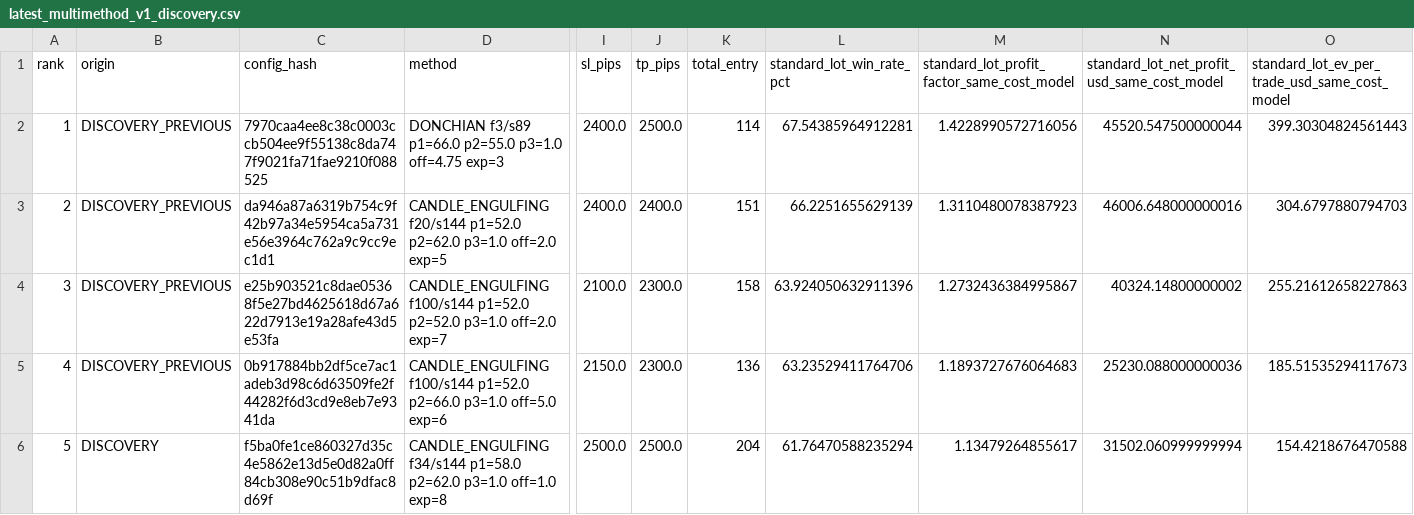
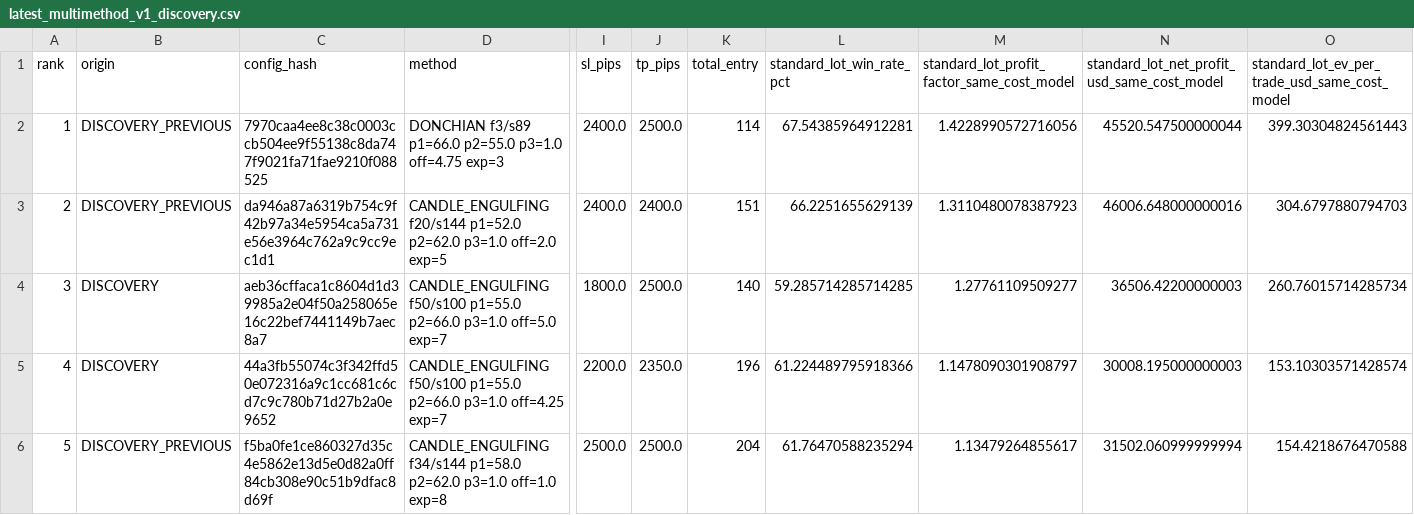
Before and after one commit to copytolive/rwa, a CSV file: backtest/gold24/runtime_multimethod_v1/latest_multimethod_v1_discovery.csv, drawn as a sheet; only a part is shown, gaps mark what is left out; the diff covers the shown part only; the diff names each change by its address in the sheet, - before the commit and + after, or states it on an @@ line.

```diff
--- a/backtest/gold24/runtime_multimethod_v1/latest_multimethod_v1_discovery.csv
+++ b/backtest/gold24/runtime_multimethod_v1/latest_multimethod_v1_discovery.csv
-B4:B5 (origin): DISCOVERY_PREVIOUS
+B4:B5 (origin): DISCOVERY
-C4 (config_hash): e25b903521c8dae05368f5e27bd4625618d67a622d7913e19a28afe43d5e53fa
+C4 (config_hash): aeb36cffaca1c8604d1d39985a2e04f50a258065e16c22bef7441149b7aec8a7
-D4 (method): CANDLE_ENGULFING f100/s144 p1=52.0 p2=52.0 p3=1.0 off=2.0 exp=7
+D4 (method): CANDLE_ENGULFING f50/s100 p1=55.0 p2=66.0 p3=1.0 off=5.0 exp=7
-I4 (sl_pips): 2100.0
+I4 (sl_pips): 1800.0
-J4 (tp_pips): 2300.0
+J4 (tp_pips): 2500.0
-K4 (total_entry): 158
+K4 (total_entry): 140
-L4 (standard_lot_win_rate_pct): 63.924050632911396
+L4 (standard_lot_win_rate_pct): 59.285714285714285
-M4: 1.2732436384995867
+M4: 1.27761109509277
-N4: 40324.14800000002
+N4: 36506.42200000003
-O4: 255.21612658227863
+O4: 260.76015714285734
-C5 (config_hash): 0b917884bb2df5ce7ac1adeb3d98c6d63509fe2f44282f6d3cd9e8eb7e9341da
+C5 (config_hash): 44a3fb55074c3f342ffd50e072316a9c1cc681c6cd7c9c780b71d27b2a0e9652
-D5 (method): CANDLE_ENGULFING f100/s144 p1=52.0 p2=66.0 p3=1.0 off=5.0 exp=6
+D5 (method): CANDLE_ENGULFING f50/s100 p1=55.0 p2=66.0 p3=1.0 off=4.25 exp=7
-I5 (sl_pips): 2150.0
+I5 (sl_pips): 2200.0
-J5 (tp_pips): 2300.0
+J5 (tp_pips): 2350.0
-K5 (total_entry): 136
+K5 (total_entry): 196
-L5 (standard_lot_win_rate_pct): 63.23529411764706
+L5 (standard_lot_win_rate_pct): 61.224489795918366
-M5: 1.1893727676064683
+M5: 1.1478090301908797
-N5: 25230.088000000036
+N5: 30008.195000000003
-O5: 185.51535294117673
+O5: 153.10303571428574
-B6 (origin): DISCOVERY
+B6 (origin): DISCOVERY_PREVIOUS
```
Also changed, not shown: 21 edited cells elsewhere in this file, 2 other files.
